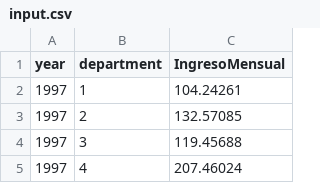
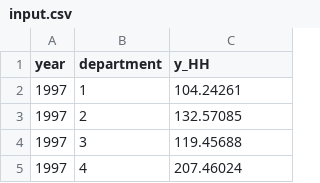
Before and after one commit to pilot2025-datasharing/pilot2025-datasharing.github.io, a CSV file: input.csv, drawn as a sheet; only a part is shown.

Commit message:
Add files via upload

```diff
--- a/input.csv
+++ b/input.csv
@@ -1,2 +1,2 @@
-year,department,IngresoMensual
+year,department,y_HH
 1997,1,104.24261
```
